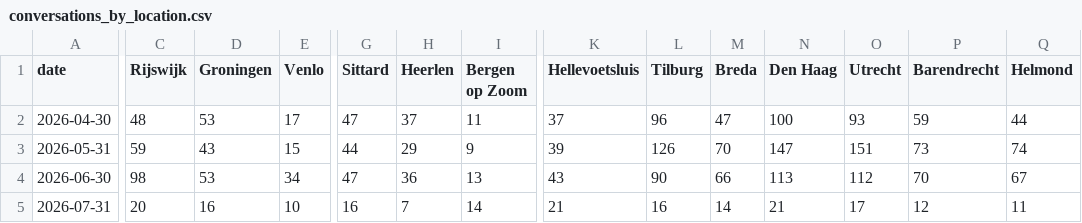
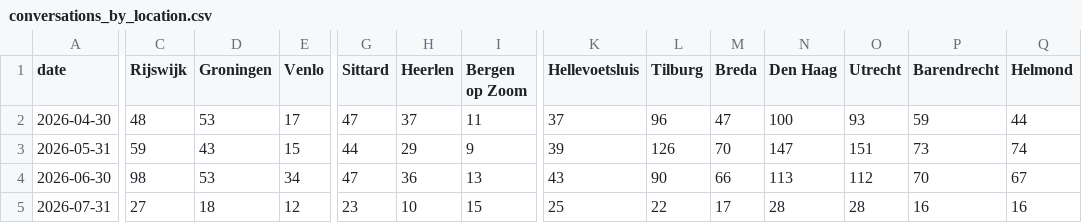
Before and after one commit to scalato/1box-dashboard, a CSV file: data/sp/conversations_by_location.csv, drawn as a sheet; only a part is shown, gaps mark what is left out; the diff covers the shown part only; the diff names each change by its address in the sheet, - before the commit and + after, or states it on an @@ line.

Commit message:
Update MIS data - 2026-07-11

```diff
--- a/data/sp/conversations_by_location.csv
+++ b/data/sp/conversations_by_location.csv
-C5 (Rijswijk): 20
+C5 (Rijswijk): 27
-D5 (Groningen): 16
+D5 (Groningen): 18
-E5 (Venlo): 10
+E5 (Venlo): 12
-G5 (Sittard): 16
+G5 (Sittard): 23
-H5 (Heerlen): 7
+H5 (Heerlen): 10
-I5 (Bergen op Zoom): 14
+I5 (Bergen op Zoom): 15
-K5 (Hellevoetsluis): 21
+K5 (Hellevoetsluis): 25
-L5 (Tilburg): 16
+L5 (Tilburg): 22
-M5 (Breda): 14
+M5 (Breda): 17
-N5 (Den Haag): 21
+N5 (Den Haag): 28
-O5 (Utrecht): 17
+O5 (Utrecht): 28
-P5 (Barendrecht): 12
+P5 (Barendrecht): 16
-Q5 (Helmond): 11
+Q5 (Helmond): 16
```
Also changed, not shown: 13 edited cells elsewhere in this file, data/sp/conversations_by_category.csv, data/sp/escalations_by_category.csv, 2 other files.
